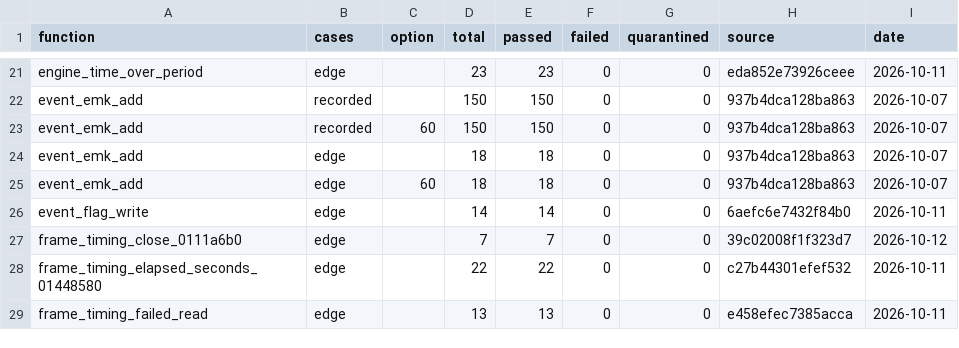
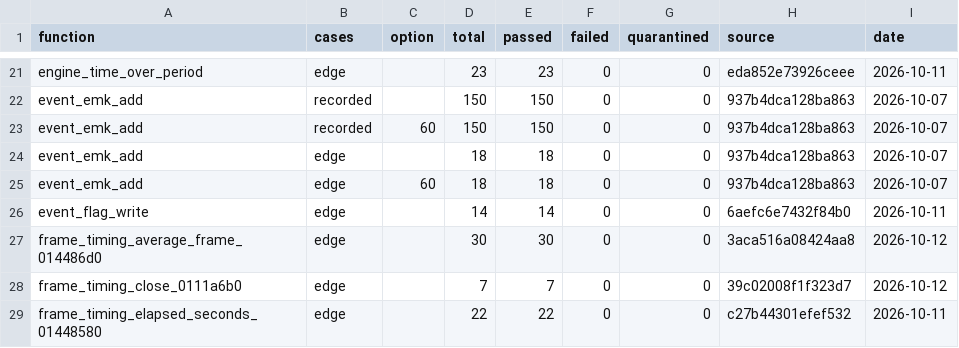
Before and after one commit to Phylliida/Paleblood, a CSV file: symbols/verification.csv, drawn as a sheet; only a part is shown, gaps mark what is left out; the shorter side is filled out with more unchanged rows.

```diff
--- a/symbols/verification.csv
+++ b/symbols/verification.csv
@@ -26,2 +26,3 @@ event_emk_add,edge,60,18,18,0,0,937b4dca128ba863,2026-10-07
 event_flag_write,edge,,14,14,0,0,6aefc6e7432f84b0,2026-10-11
+frame_timing_average_frame_014486d0,edge,,30,30,0,0,3aca516a08424aa8,2026-10-12
 frame_timing_close_0111a6b0,edge,,7,7,0,0,39c02008f1f323d7,2026-10-12
```
Also changed, not shown: game/hooks.csv, symbols/functions.csv, 4 other files.
